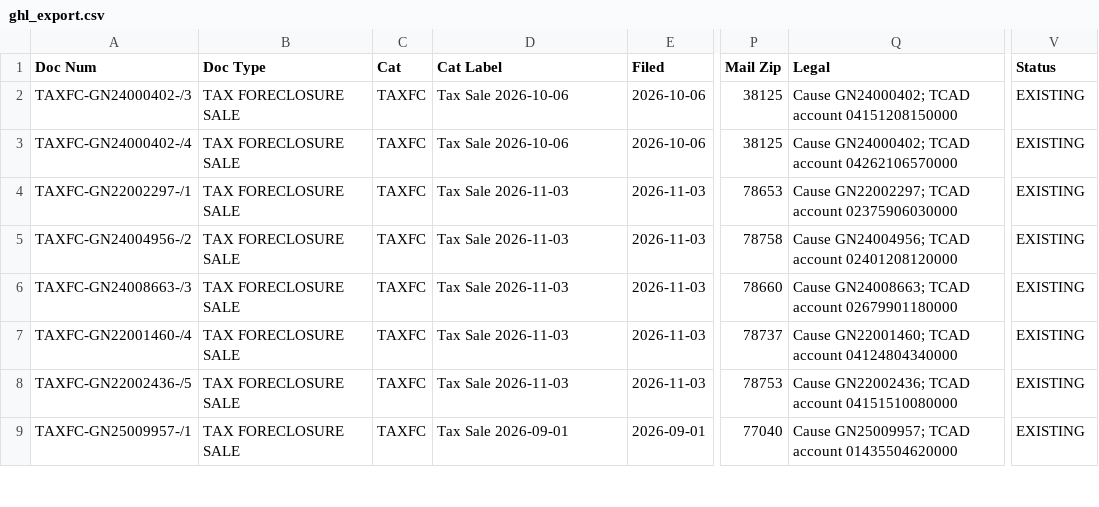
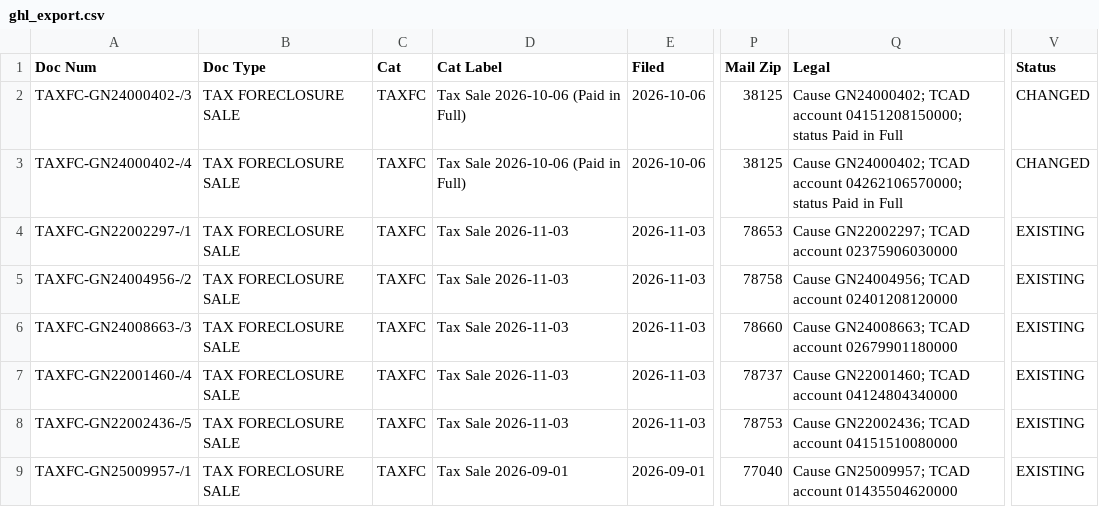
Before and after one commit to Sellmyhousefast247/Travis-leads, a CSV file: data/ghl_export.csv, drawn as a sheet; only a part is shown, gaps mark what is left out; the diff covers the shown part only; the diff names each change by its address in the sheet, - before the commit and + after, or states it on an @@ line.

```diff
--- a/data/ghl_export.csv
+++ b/data/ghl_export.csv
-D2:D3 (Cat Label): Tax Sale 2026-10-06
+D2:D3 (Cat Label): Tax Sale 2026-10-06 (Paid in Full)
-Q2 (Legal): …TCAD account 04151208150000
+Q2 (Legal): …TCAD account 04151208150000; status Paid in Full
-V2:V3 (Status): EXISTING
+V2:V3 (Status): CHANGED
-Q3 (Legal): …TCAD account 04262106570000
+Q3 (Legal): …TCAD account 04262106570000; status Paid in Full
```
Also changed, not shown: 22 edited cells elsewhere in this file, 3 other files.
